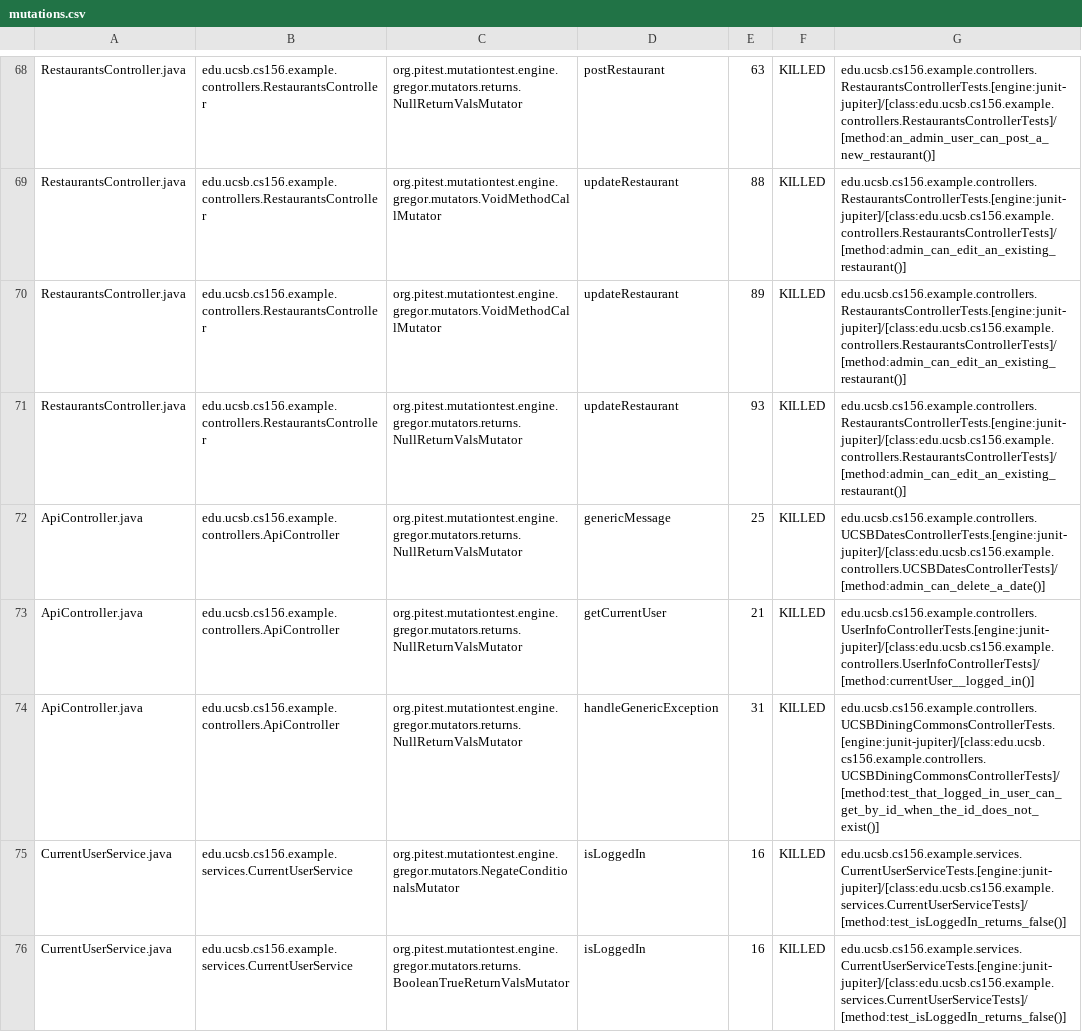
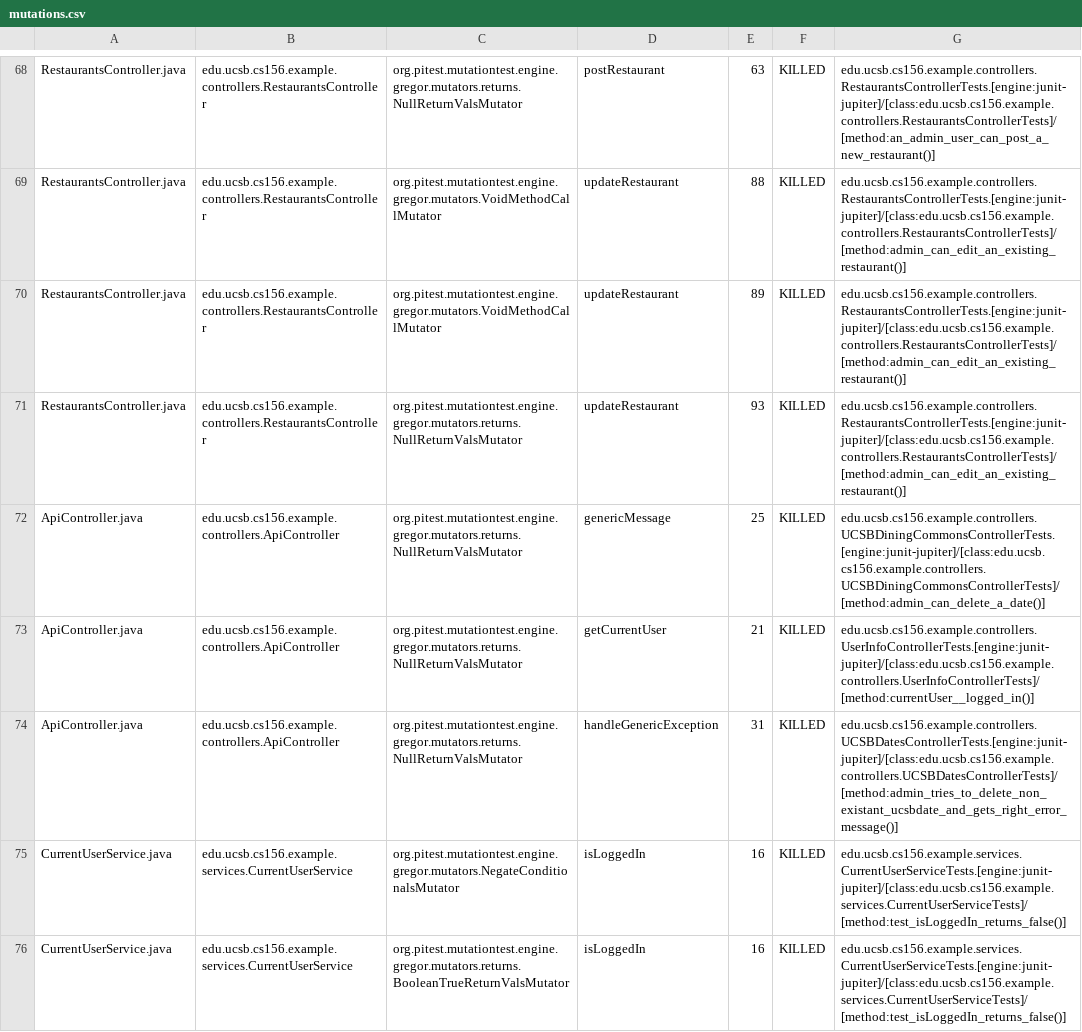
Before and after one commit to ucsb-cs156-f23/team03-f23-5pm-2, a CSV file: pitest/mutations.csv, drawn as a sheet; only a part is shown, gaps mark what is left out.

Commit message:
Deploying to gh-pages from @ ucsb-cs156-f23/team03-f23-5pm-2@d253d54b6dcac3106a7e4196d9a30050850b9788 🚀

```diff
--- a/pitest/mutations.csv
+++ b/pitest/mutations.csv
@@ -71,5 +71,5 @@ RestaurantsController.java,edu.ucsb.cs156.example.controllers.RestaurantsControl
 RestaurantsController.java,edu.ucsb.cs156.example.controllers.RestaurantsController,org.pitest.mutationtest.engine.gregor.mutators.returns.NullReturnValsMutator,updateRestaurant,93,KILLED,edu.ucsb.cs156.example.controllers.RestaurantsControllerTests.[engine:junit-jupiter]/[class:edu.ucsb.cs156.example.controllers.RestaurantsControllerTests]/[method:admin_can_edit_an_existing_restaurant()]
-ApiController.java,edu.ucsb.cs156.example.controllers.ApiController,org.pitest.mutationtest.engine.gregor.mutators.returns.NullReturnValsMutator,genericMessage,25,KILLED,edu.ucsb.cs156.example.controllers.UCSBDatesControllerTests.[engine:junit-jupiter]/[class:edu.ucsb.cs156.example.controllers.UCSBDatesControllerTests]/[method:admin_can_delete_a_date()]
+ApiController.java,edu.ucsb.cs156.example.controllers.ApiController,org.pitest.mutationtest.engine.gregor.mutators.returns.NullReturnValsMutator,genericMessage,25,KILLED,edu.ucsb.cs156.example.controllers.UCSBDiningCommonsControllerTests.[engine:junit-jupiter]/[class:edu.ucsb.cs156.example.controllers.UCSBDiningCommonsControllerTests]/[method:admin_can_delete_a_date()]
 ApiController.java,edu.ucsb.cs156.example.controllers.ApiController,org.pitest.mutationtest.engine.gregor.mutators.returns.NullReturnValsMutator,getCurrentUser,21,KILLED,edu.ucsb.cs156.example.controllers.UserInfoControllerTests.[engine:junit-jupiter]/[class:edu.ucsb.cs156.example.controllers.UserInfoControllerTests]/[method:currentUser__logged_in()]
-ApiController.java,edu.ucsb.cs156.example.controllers.ApiController,org.pitest.mutationtest.engine.gregor.mutators.returns.NullReturnValsMutator,handleGenericException,31,KILLED,edu.ucsb.cs156.example.controllers.UCSBDiningCommonsControllerTests.[engine:junit-jupiter]/[class:edu.ucsb.cs156.example.controllers.UCSBDiningCommonsControllerTests]/[method:test_that_logged_in_user_can_get_by_id_when_the_id_does_not_exist()]
+ApiController.java,edu.ucsb.cs156.example.controllers.ApiController,org.pitest.mutationtest.engine.gregor.mutators.returns.NullReturnValsMutator,handleGenericException,31,KILLED,edu.ucsb.cs156.example.controllers.UCSBDatesControllerTests.[engine:junit-jupiter]/[class:edu.ucsb.cs156.example.controllers.UCSBDatesControllerTests]/[method:admin_tries_to_delete_non_existant_ucsbdate_and_gets_right_error_message()]
 CurrentUserService.java,edu.ucsb.cs156.example.services.CurrentUserService,org.pitest.mutationtest.engine.gregor.mutators.NegateConditionalsMutator,isLoggedIn,16,KILLED,edu.ucsb.cs156.example.services.CurrentUserServiceTests.[engine:junit-jupiter]/[class:edu.ucsb.cs156.example.services.CurrentUserServiceTests]/[method:test_isLoggedIn_returns_false()]
```
Also changed, not shown: 13 other files.
